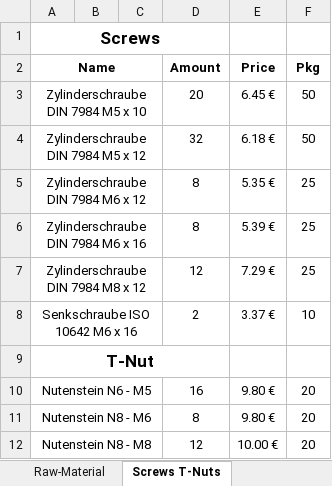
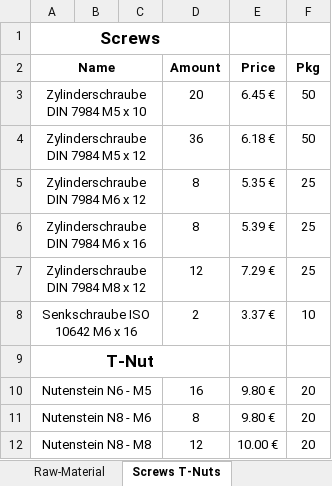
Before and after one commit to franc0r/CAD, an Excel workbook: 00-Docs/Rocker-Bogie-Sheets/Materials.xlsx, sheet Screws T-Nuts, drawn as a sheet; values as stored, in another font and other column widths than the file's, no borders; the diff names each change by its address in the sheet, - before the commit and + after, or states it on an @@ line.

Commit message:
Added screws

```diff
--- a/00-Docs/Rocker-Bogie-Sheets/Materials.xlsx (sheet Screws T-Nuts)
+++ b/00-Docs/Rocker-Bogie-Sheets/Materials.xlsx (sheet Screws T-Nuts)
-D4 (Amount): 32
+D4 (Amount): 36
```
Also changed, not shown: 1 other file.
